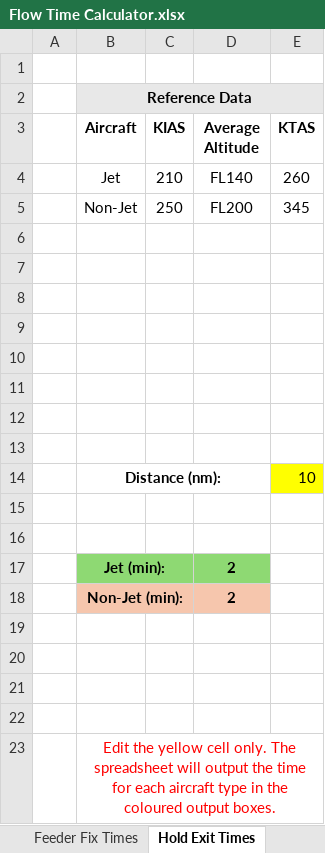
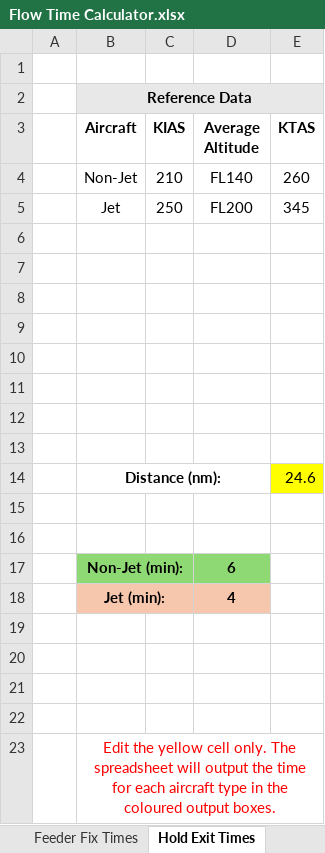
Before and after one commit to vatpac-technology/image-source-files, an Excel workbook: flow-data/Flow Time Calculator.xlsx, sheet Hold Exit Times, drawn as a sheet; values as stored, in another font and other column widths than the file's, no borders; removed rows and columns are numbered as before the commit, all else as after; the diff names each change by its address in the sheet, - before the commit and + after, or states it on an @@ line.

Commit message:
Typo fix

```diff
--- a/flow-data/Flow Time Calculator.xlsx (sheet Hold Exit Times)
+++ b/flow-data/Flow Time Calculator.xlsx (sheet Hold Exit Times)
-B4 (Aircraft): Jet
+B4 (Aircraft): Non-Jet
-B5 (Aircraft): Non-Jet
+B5 (Aircraft): Jet
-E14 (KTAS): 10
+E14 (KTAS): 24.6
-row 17:  | Jet (min): |  | 2
-B17:D17 fill: #F6C6AD
+B17:D17 fill: #8ED973
-D17 (Average Altitude): 2
+D17 (Average Altitude): 6
+row 18:  | Jet (min): |  | 4
```
